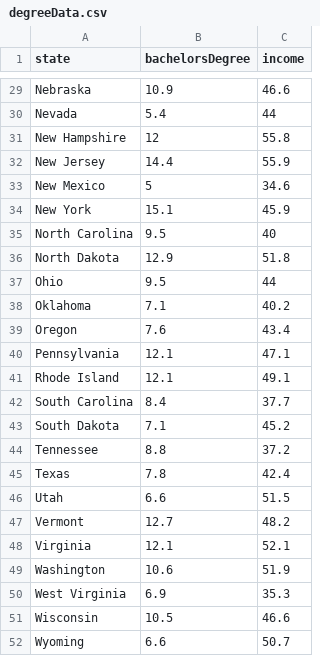
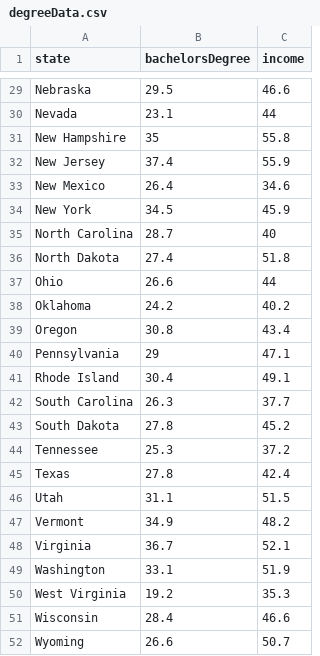
Before and after one commit to brittney-joyce/D3_Data_Journalism, a CSV file: degreeData.csv, drawn as a sheet; only a part is shown, gaps mark what is left out; the diff covers the shown part only; the diff names each change by its address in the sheet, - before the commit and + after, or states it on an @@ line.

```diff
--- a/degreeData.csv
+++ b/degreeData.csv
-B29 (bachelorsDegree): 10.9
+B29 (bachelorsDegree): 29.5
-B30 (bachelorsDegree): 5.4
+B30 (bachelorsDegree): 23.1
-B31 (bachelorsDegree): 12
+B31 (bachelorsDegree): 35
-B32 (bachelorsDegree): 14.4
+B32 (bachelorsDegree): 37.4
-B33 (bachelorsDegree): 5
+B33 (bachelorsDegree): 26.4
-B34 (bachelorsDegree): 15.1
+B34 (bachelorsDegree): 34.5
-B35 (bachelorsDegree): 9.5
+B35 (bachelorsDegree): 28.7
-B36 (bachelorsDegree): 12.9
+B36 (bachelorsDegree): 27.4
-B37 (bachelorsDegree): 9.5
+B37 (bachelorsDegree): 26.6
-B38 (bachelorsDegree): 7.1
+B38 (bachelorsDegree): 24.2
-B39 (bachelorsDegree): 7.6
+B39 (bachelorsDegree): 30.8
-B40 (bachelorsDegree): 12.1
+B40 (bachelorsDegree): 29
-B41 (bachelorsDegree): 12.1
+B41 (bachelorsDegree): 30.4
-B42 (bachelorsDegree): 8.4
+B42 (bachelorsDegree): 26.3
-B43 (bachelorsDegree): 7.1
+B43 (bachelorsDegree): 27.8
-B44 (bachelorsDegree): 8.8
+B44 (bachelorsDegree): 25.3
-B45 (bachelorsDegree): 7.8
+B45 (bachelorsDegree): 27.8
-B46 (bachelorsDegree): 6.6
+B46 (bachelorsDegree): 31.1
-B47 (bachelorsDegree): 12.7
+B47 (bachelorsDegree): 34.9
-B48 (bachelorsDegree): 12.1
+B48 (bachelorsDegree): 36.7
-B49 (bachelorsDegree): 10.6
+B49 (bachelorsDegree): 33.1
-B50 (bachelorsDegree): 6.9
+B50 (bachelorsDegree): 19.2
-B51 (bachelorsDegree): 10.5
+B51 (bachelorsDegree): 28.4
-B52 (bachelorsDegree): 6.6
+B52 (bachelorsDegree): 26.6
```
Also changed, not shown: 27 edited cells elsewhere in this file.
